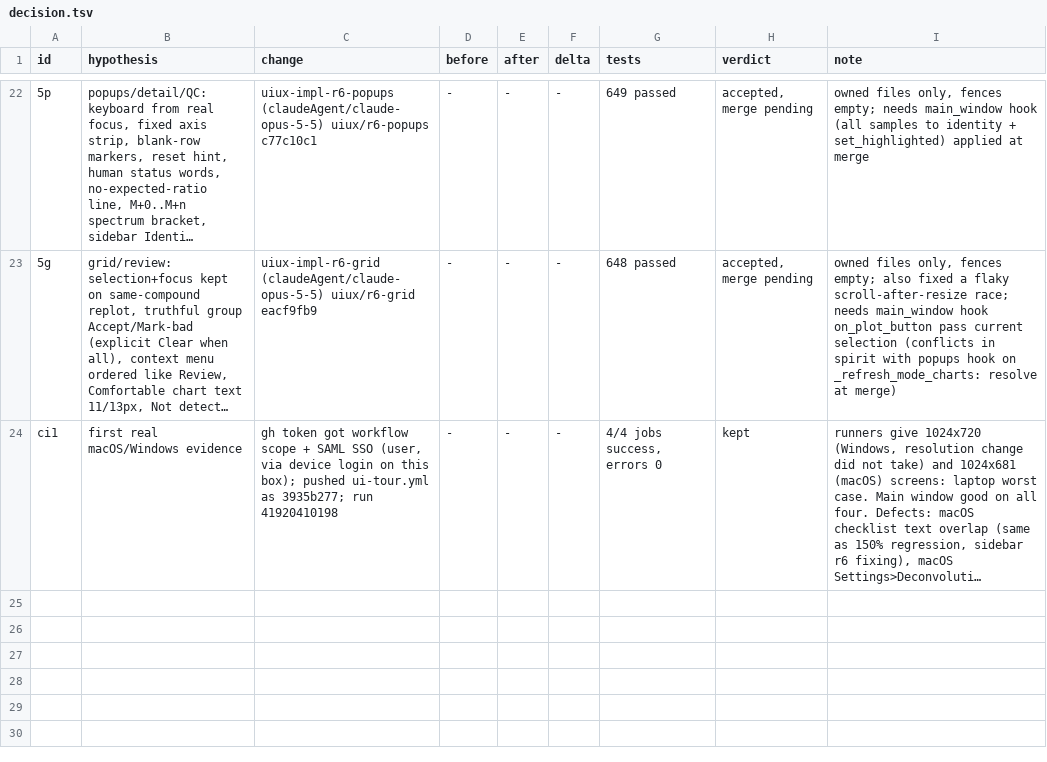
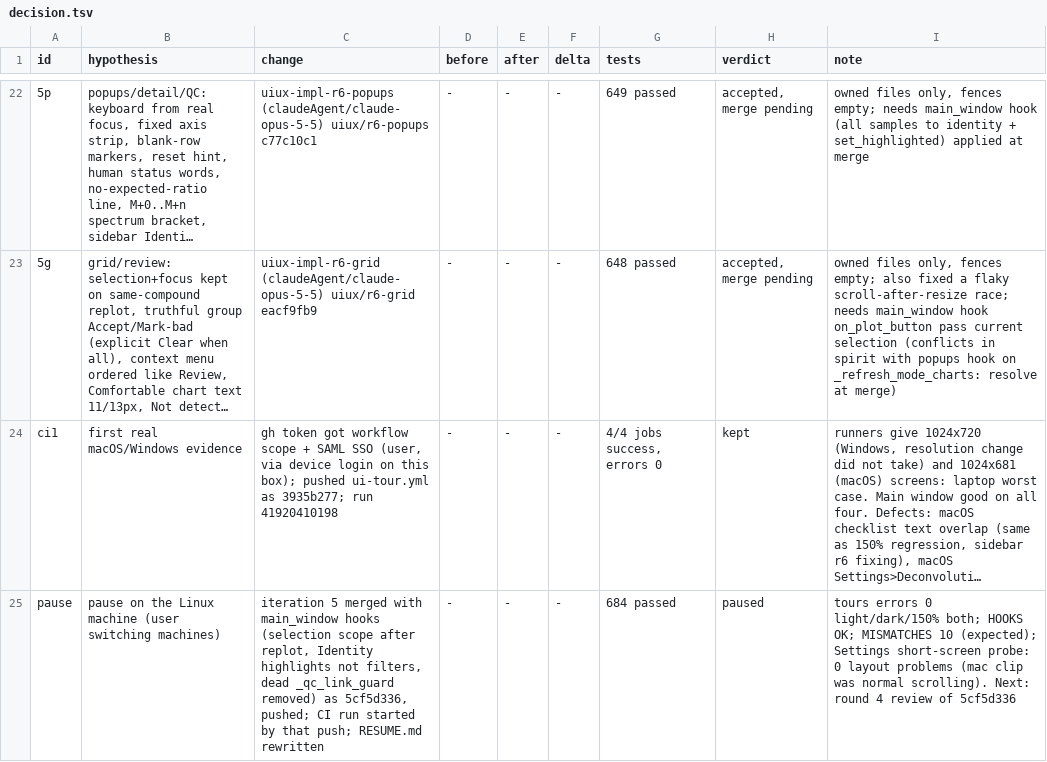
Before and after one commit to FrancisCrickInstitute/pMANIC, a TSV file: decision.tsv, drawn as a sheet; only a part is shown, gaps mark what is left out; long unchanged cells end in …; the diff names each change by its address in the sheet, - before the commit and + after, or states it on an @@ line.

Commit message:
notes: pause on Linux, resume note for round 4

```diff
--- a/decision.tsv
+++ b/decision.tsv
+row 25: pause | pause on the Linux machine (user switching machines) | iteration 5 merged with main_window hooks (selection scope after replot, Identity highlights not filters, dead _qc_link_guard removed) as 5cf5d336, pushed; CI run started by that push; RESUME.md rewritten | - | - | - | 684 passed | paused | tours errors 0 light/dark/150% both; HOOKS OK; MISMATCHES 10 (expected); Settings short-screen probe: 0 layout problems (mac clip was normal scrolling). Next: round 4 review of 5cf5d336
```
Also changed, not shown: 1 other file.
